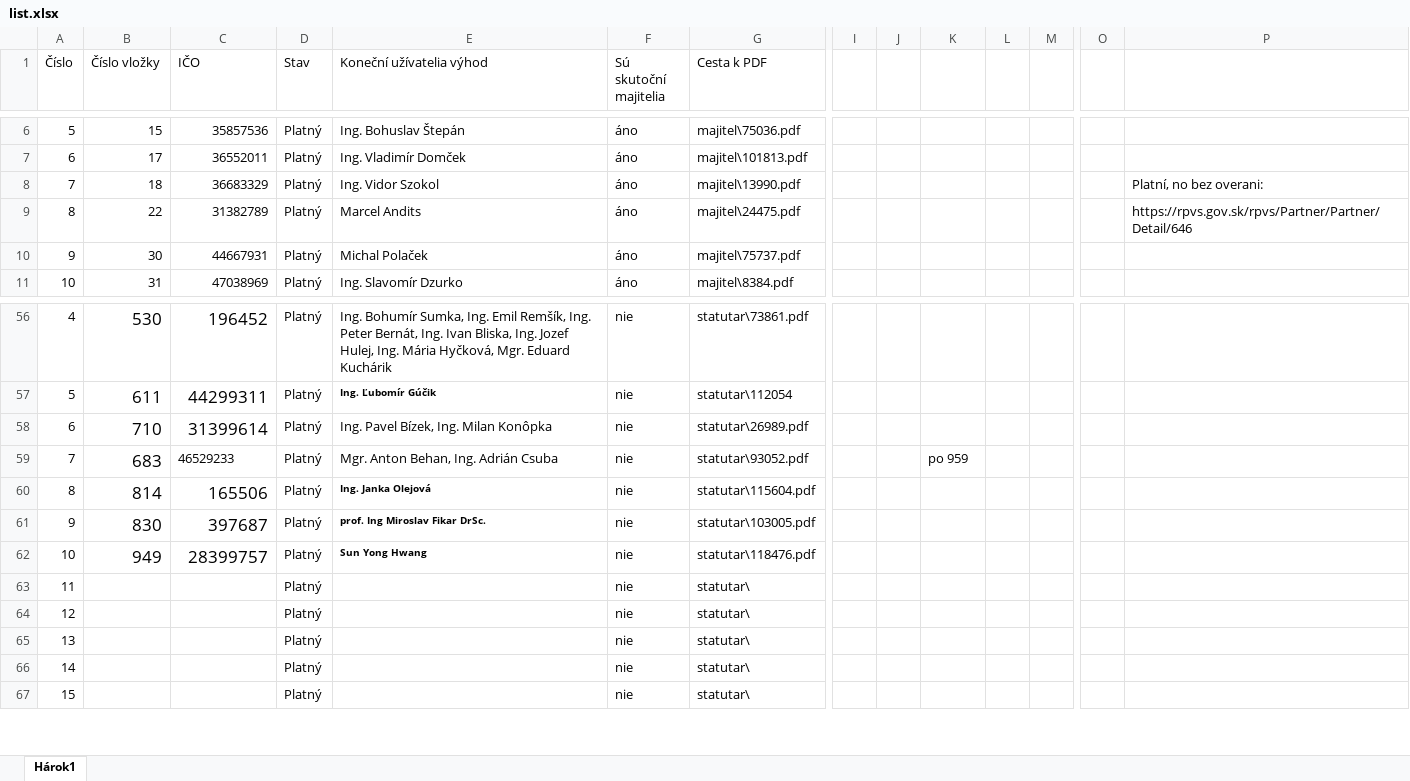
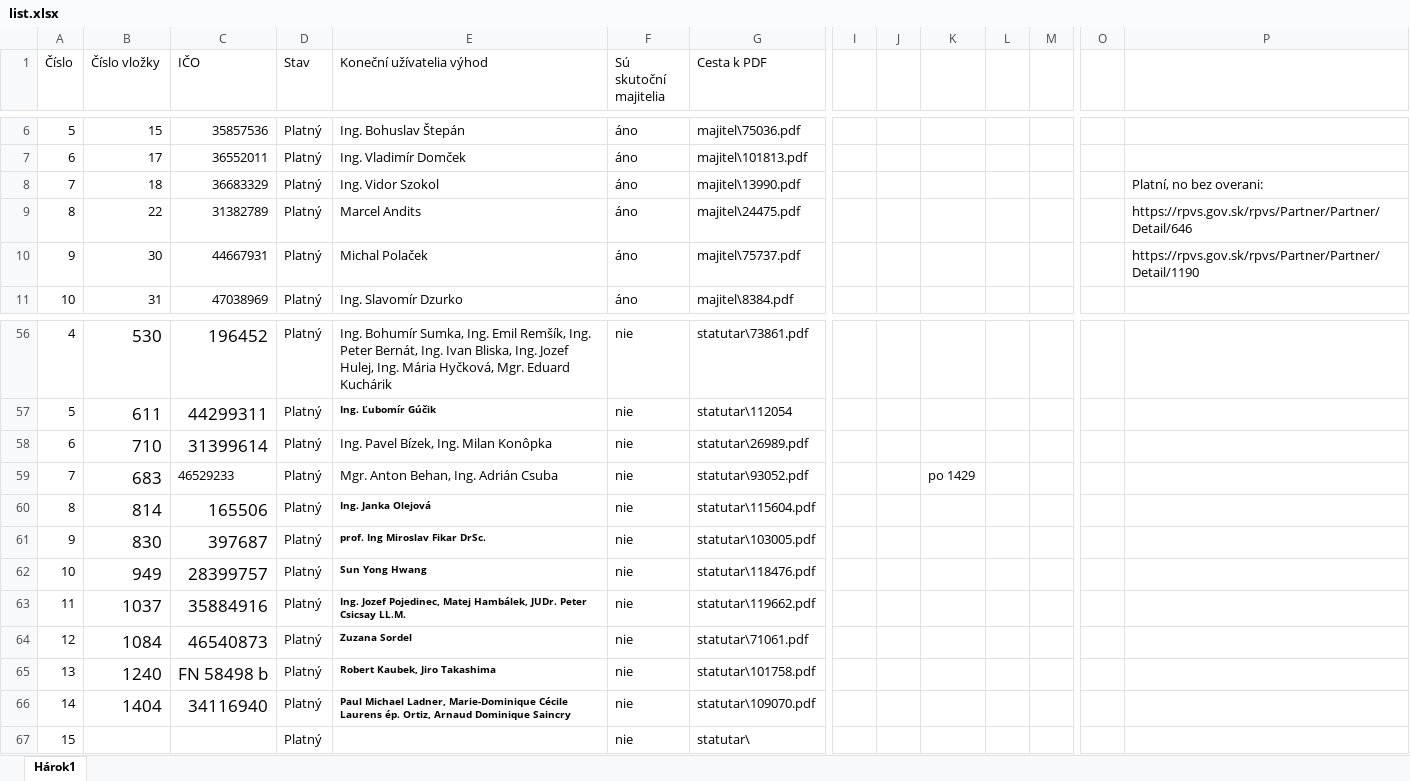
Before and after one commit to muriga/bachelor_thesis, an Excel workbook: Dataset/list.xlsx, sheet Hárok1, drawn as a sheet; only a part is shown, gaps mark what is left out; values as stored, in another font and other column widths than the file's, no borders; removed rows and columns are numbered as before the commit, all else as after; rows hold the shown columns only; the diff names each change by its address in the sheet, - before the commit and + after, or states it on an @@ line.

Commit message:
adding to dataset

```diff
--- a/Dataset/list.xlsx (sheet Hárok1)
+++ b/Dataset/list.xlsx (sheet Hárok1)
-P10: (empty)
+P10: https://rpvs.gov.sk/rpvs/Partner/Partner/Detail/1190
-K59: po 959
+K59: po 1429
-row 63: 11 |  |  | Platný |  | nie | statutar\
-row 64: 12 |  |  | Platný |  | nie | statutar\
-row 65: 13 |  |  | Platný |  | nie | statutar\
-row 66: 14 |  |  | Platný |  | nie | statutar\
+row 63: 11 | 1037 | 35884916 | Platný | Ing. Jozef Pojedinec, Matej Hambálek, JUDr. Peter Csicsay LL.M. | nie | statutar\119662.pdf
+row 64: 12 | 1084 | 46540873 | Platný | Zuzana Sordel | nie | statutar\71061.pdf
+row 65: 13 | 1240 | FN 58498 b | Platný | Robert Kaubek, Jiro Takashima | nie | statutar\101758.pdf
+row 66: 14 | 1404 | 34116940 | Platný | Paul Michael Ladner, Marie-Dominique Cécile Laurens ép. Ortiz, Arnaud Dominique Saincry | nie | statutar\109070.pdf
```
Also changed, not shown: 4 other files.
